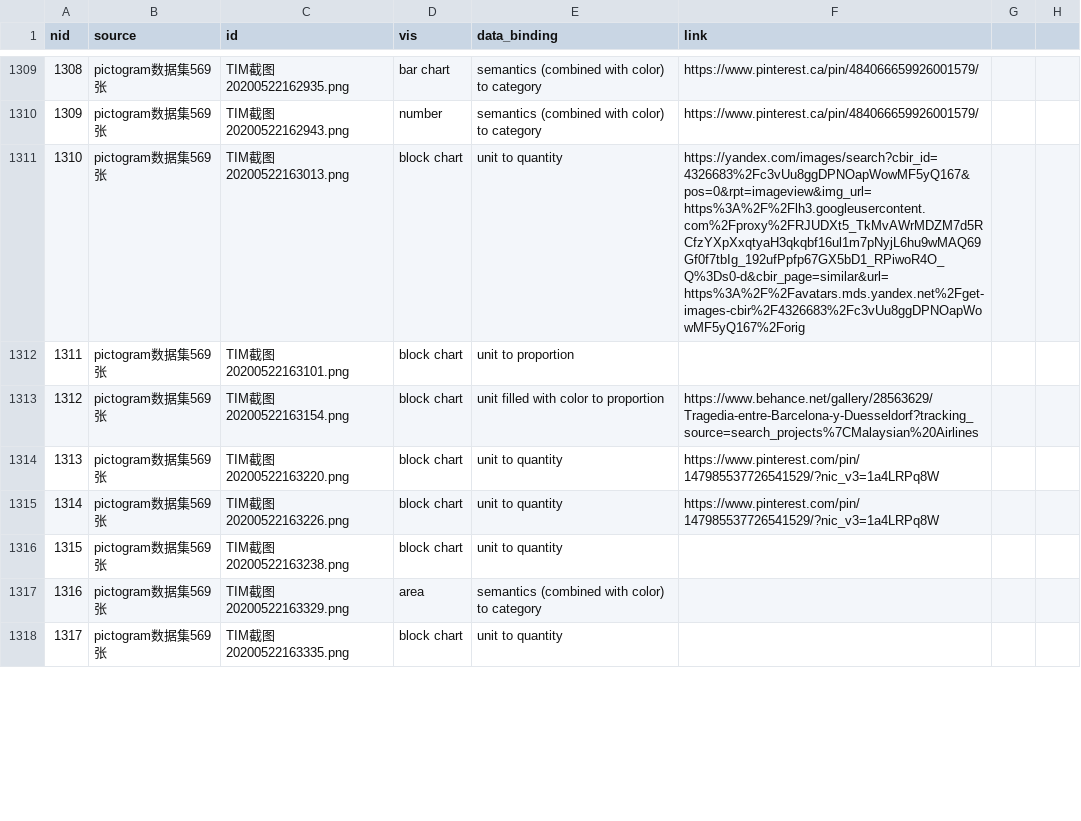
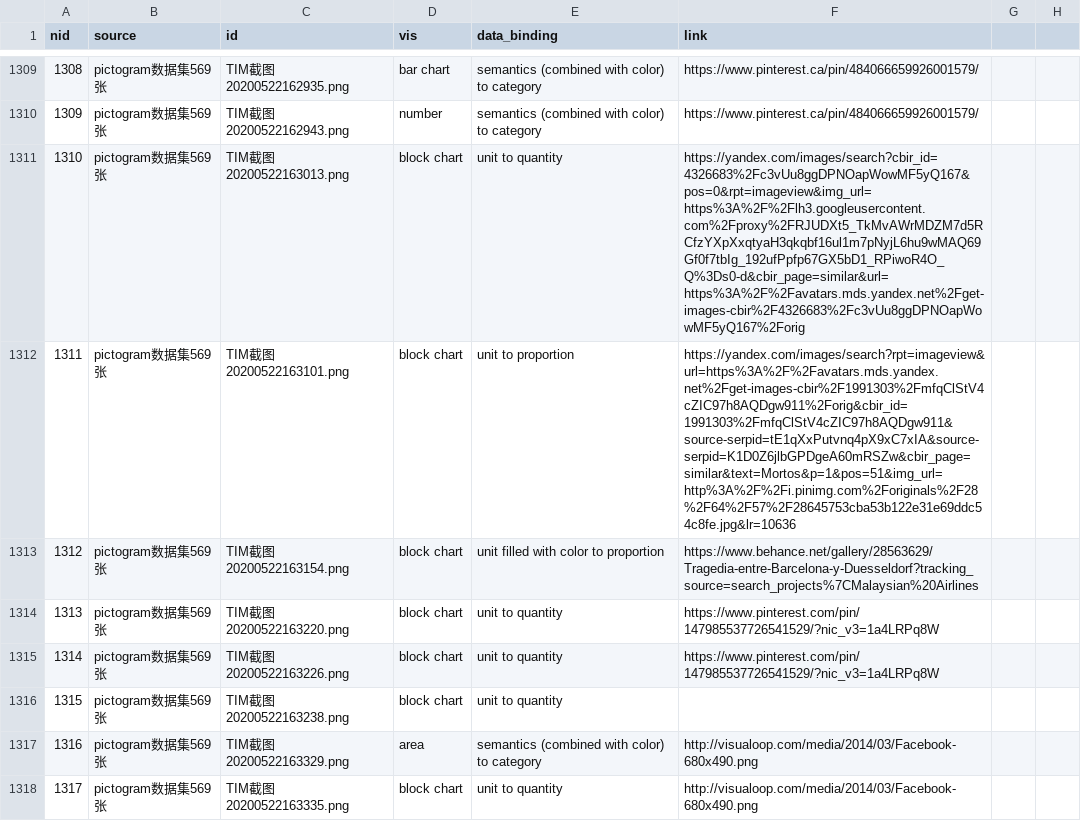
Before and after one commit to idvxlab/vistylist, a CSV file: PictographCoding.csv, drawn as a sheet; only a part is shown, gaps mark what is left out; the diff covers the shown part only.

Commit message:
update image url

```diff
--- a/PictographCoding.csv
+++ b/PictographCoding.csv
@@ -1312,3 +1312,3 @@
 1310,pictogram数据集569张,TIM截图20200522163013.png,block chart,unit to quantity,https://yandex.com/images/search?cbir_id=4326683%2Fc3vUu8ggDPNOapWowMF5yQ167&pos=0&rpt=imageview&img_url=https%3A%2F%2Flh3.googleusercontent.com%2Fproxy%2FRJUDXt5_TkMvAWrMDZM7d5RCfzYXpXxqtyaH3qkqbf16ul1m7pNyjL6hu9wMAQ69Gf0f7tbIg_192ufPpfp67GX5bD1_RPiwoR4O_Q%3Ds0-d&cbir_page=similar&url=https%3A%2F%2Favatars.mds.yandex.net%2Fget-images-cbir%2F4326683%2Fc3vUu8ggDPNOapWowMF5yQ167%2Forig,,
-1311,pictogram数据集569张,TIM截图20200522163101.png,block chart,unit to proportion,,,
+1311,pictogram数据集569张,TIM截图20200522163101.png,block chart,unit to proportion,https://yandex.com/images/search?rpt=imageview&url=https%3A%2F%2Favatars.mds.yandex.net%2Fget-images-cbir%2F1991303%2FmfqClStV4cZIC97h8AQDgw911%2Forig&cbir_id=1991303%2FmfqClStV4cZIC97h8AQDgw911&source-serpid=tE1qXxPutvnq4pX9xC7xIA&source-serpid=K1D0Z6jlbGPDgeA60mRSZw&cbir_page=similar&text=Mortos&p=1&pos=51&img_url=http%3A%2F%2Fi.pinimg.com%2Foriginals%2F28%2F64%2F57%2F28645753cba53b122e31e69ddc54c8fe.jpg&lr=10636,,
 1312,pictogram数据集569张,TIM截图20200522163154.png,block chart,unit filled with color to proportion,https://www.behance.net/gallery/28563629/Tragedia-entre-Barcelona-y-Duesseldorf?tracking_source=search_projects%7CMalaysian%20Airlines,,
@@ -1317,3 +1317,3 @@
 1315,pictogram数据集569张,TIM截图20200522163238.png,block chart,unit to quantity,,,
-1316,pictogram数据集569张,TIM截图20200522163329.png,area,semantics (combined with color) to category,,,
-1317,pictogram数据集569张,TIM截图20200522163335.png,block chart,unit to quantity,,,
+1316,pictogram数据集569张,TIM截图20200522163329.png,area,semantics (combined with color) to category,http://visualoop.com/media/2014/03/Facebook-680x490.png,,
+1317,pictogram数据集569张,TIM截图20200522163335.png,block chart,unit to quantity,http://visualoop.com/media/2014/03/Facebook-680x490.png,,
```
Also changed, not shown: 23 edited cells elsewhere in this file, 6 other files.
